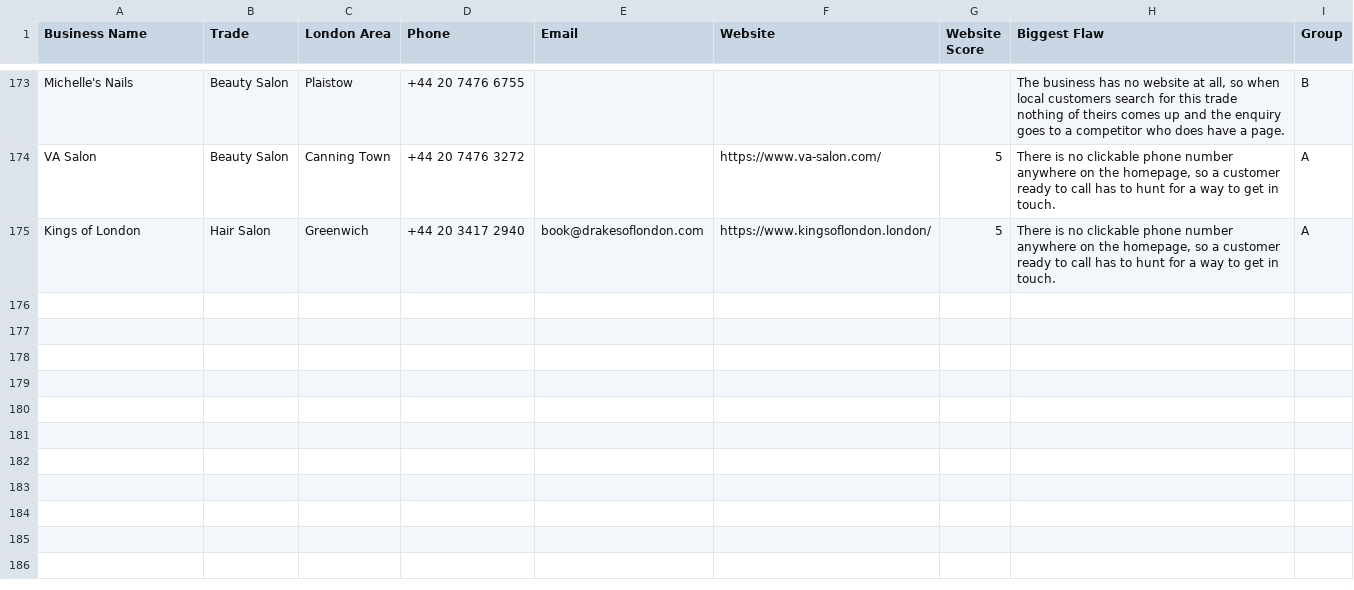
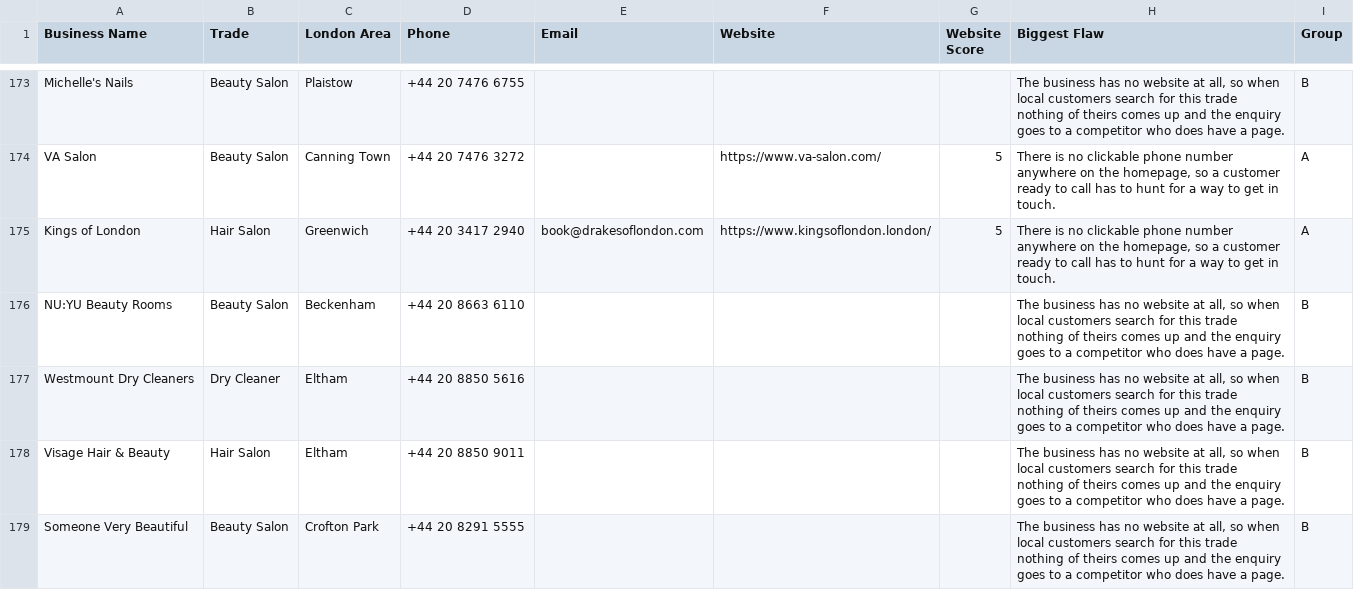
Before and after one commit to jackhuhmate-spec/Claude-code-website-workflow, a CSV file: leads.csv, drawn as a sheet; only a part is shown, gaps mark what is left out; the diff covers the shown part only; the diff names each change by its address in the sheet, - before the commit and + after, or states it on an @@ line.

```diff
--- a/leads.csv
+++ b/leads.csv
+row 176: NU:YU Beauty Rooms | Beauty Salon | Beckenham | +44 20 8663 6110 |  |  |  | The business has no website at all, so when local customers search for this trade nothing of theirs comes up and the enquiry goes to a competitor who does have a page. | B
+row 177: Westmount Dry Cleaners | Dry Cleaner | Eltham | +44 20 8850 5616 |  |  |  | The business has no website at all, so when local customers search for this trade nothing of theirs comes up and the enquiry goes to a competitor who does have a page. | B
+row 178: Visage Hair & Beauty | Hair Salon | Eltham | +44 20 8850 9011 |  |  |  | The business has no website at all, so when local customers search for this trade nothing of theirs comes up and the enquiry goes to a competitor who does have a page. | B
+row 179: Someone Very Beautiful | Beauty Salon | Crofton Park | +44 20 8291 5555 |  |  |  | The business has no website at all, so when local customers search for this trade nothing of theirs comes up and the enquiry goes to a competitor who does have a page. | B
```
Also changed, not shown: 11 added rows elsewhere in this file, followups_log.csv, 3 other files.
